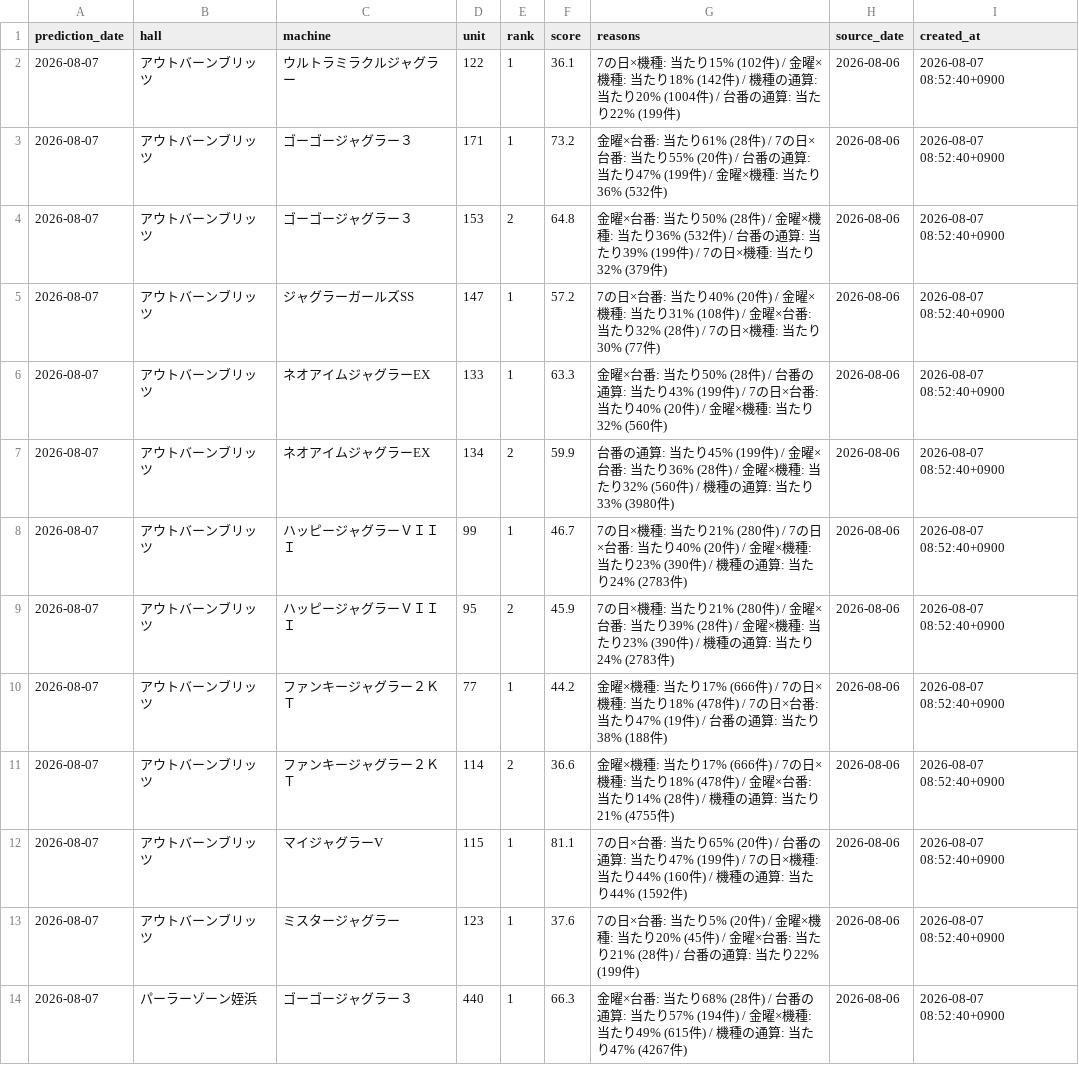
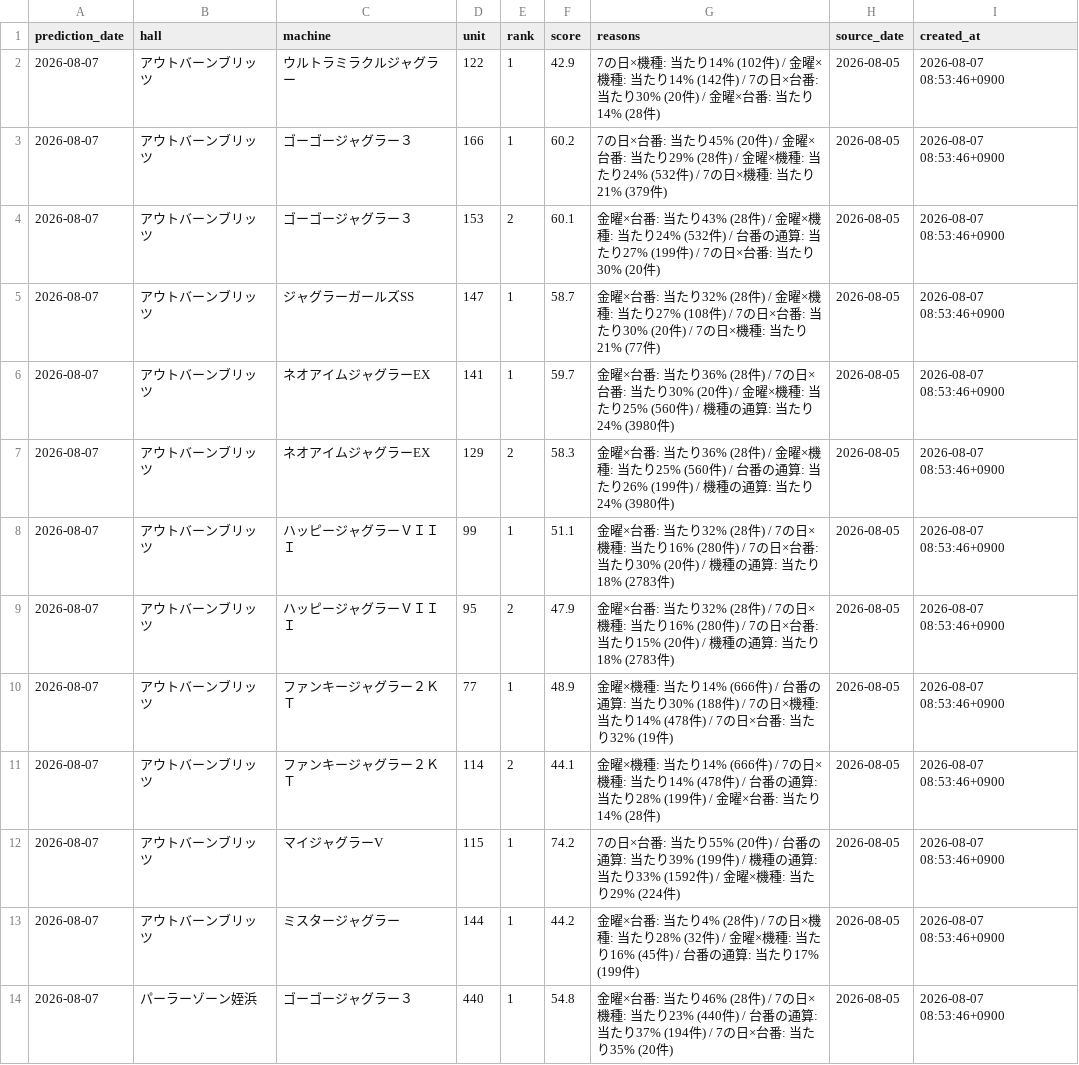
Before and after one commit to slotool/budougari, a CSV file: data/juggler_predictions.csv, drawn as a sheet; only a part is shown; the diff covers the shown part only; the diff names each change by its address in the sheet, - before the commit and + after, or states it on an @@ line.

Commit message:
Update data/juggler_predictions.csv for full Juggler backfill

```diff
--- a/data/juggler_predictions.csv
+++ b/data/juggler_predictions.csv
-F2 (score): 36.1
+F2 (score): 42.9
-G2 (reasons): …: 当たり15% (102件) / 金曜×機種: 当たり18% (142件) / 機種の通算: 当たり20% (1004件) / 台番の通算: 当たり22% (199件)
+G2 (reasons): …: 当たり14% (102件) / 金曜×機種: 当たり14% (142件) / 7の日×台番: 当たり30% (20件) / 金曜×台番: 当たり14% (28件)
-H2:H14 (source_date): 2026-08-06
+H2:H14 (source_date): 2026-08-05
-I2:I14 (created_at): 2026-08-07 08:52:40+0900
+I2:I14 (created_at): 2026-08-07 08:53:46+0900
-D3 (unit): 171
+D3 (unit): 166
-F3 (score): 73.2
+F3 (score): 60.2
-G3 (reasons): 金曜×台番: 当たり61% (28件) / 7の日×台番: 当たり55% (20件) / 台番の通算: 当たり47% (199件) / 金曜×機種: 当たり36% (532件)
+G3 (reasons): 7の日×台番: 当たり45% (20件) / 金曜×台番: 当たり29% (28件) / 金曜×機種: 当たり24% (532件) / 7の日×機種: 当たり21% (379件)
-F4 (score): 64.8
+F4 (score): 60.1
-G4 (reasons): …: 当たり50% (28件) / 金曜×機種: 当たり36% (532件) / 台番の通算: 当たり39% (199件) / 7の日×機種: 当たり32% (379件)
+G4 (reasons): …: 当たり43% (28件) / 金曜×機種: 当たり24% (532件) / 台番の通算: 当たり27% (199件) / 7の日×台番: 当たり30% (20件)
-F5 (score): 57.2
+F5 (score): 58.7
-G5 (reasons): 7の日×台番: 当たり40% (20件) / 金曜×機種: 当たり31% (108件) / 金曜×台番: 当たり32% (28件) / 7の日×機種: 当たり30% (77件)
+G5 (reasons): 金曜×台番: 当たり32% (28件) / 金曜×機種: 当たり27% (108件) / 7の日×台番: 当たり30% (20件) / 7の日×機種: 当たり21% (77件)
-D6 (unit): 133
+D6 (unit): 141
-F6 (score): 63.3
+F6 (score): 59.7
-G6 (reasons): …: 当たり50% (28件) / 台番の通算: 当たり43% (199件) / 7の日×台番: 当たり40% (20件) / 金曜×機種: 当たり32% (560件)
+G6 (reasons): …: 当たり36% (28件) / 7の日×台番: 当たり30% (20件) / 金曜×機種: 当たり25% (560件) / 機種の通算: 当たり24% (3980件)
-D7 (unit): 134
+D7 (unit): 129
-F7 (score): 59.9
+F7 (score): 58.3
-G7 (reasons): 台番の通算: 当たり45% (199件) / 金曜×台番: 当たり36% (28件) / 金曜×機種: 当たり32% (560件) / 機種の通算: 当たり33% (3980件)
+G7 (reasons): 金曜×台番: 当たり36% (28件) / 金曜×機種: 当たり25% (560件) / 台番の通算: 当たり26% (199件) / 機種の通算: 当たり24% (3980件)
-F8 (score): 46.7
+F8 (score): 51.1
-G8 (reasons): 7の日×機種: 当たり21% (280件) / 7の日×台番: 当たり40% (20件) / 金曜×機種: 当たり23% (390件) / 機種の通算: 当たり24% (2783件)
+G8 (reasons): 金曜×台番: 当たり32% (28件) / 7の日×機種: 当たり16% (280件) / 7の日×台番: 当たり30% (20件) / 機種の通算: 当たり18% (2783件)
-F9 (score): 45.9
+F9 (score): 47.9
-G9 (reasons): 7の日×機種: 当たり21% (280件) / 金曜×台番: 当たり39% (28件) / 金曜×機種: 当たり23% (390件) / 機種の通算: 当たり24% (2783件)
+G9 (reasons): 金曜×台番: 当たり32% (28件) / 7の日×機種: 当たり16% (280件) / 7の日×台番: 当たり15% (20件) / 機種の通算: 当たり18% (2783件)
-F10 (score): 44.2
+F10 (score): 48.9
-G10 (reasons): …: 当たり17% (666件) / 7の日×機種: 当たり18% (478件) / 7の日×台番: 当たり47% (19件) / 台番の通算: 当たり38% (188件)
+G10 (reasons): …: 当たり14% (666件) / 台番の通算: 当たり30% (188件) / 7の日×機種: 当たり14% (478件) / 7の日×台番: 当たり32% (19件)
-F11 (score): 36.6
+F11 (score): 44.1
-G11 (reasons): …: 当たり17% (666件) / 7の日×機種: 当たり18% (478件) / 金曜×台番: 当たり14% (28件) / 機種の通算: 当たり21% (4755件)
+G11 (reasons): …: 当たり14% (666件) / 7の日×機種: 当たり14% (478件) / 台番の通算: 当たり28% (199件) / 金曜×台番: 当たり14% (28件)
-F12 (score): 81.1
+F12 (score): 74.2
-G12 (reasons): …: 当たり65% (20件) / 台番の通算: 当たり47% (199件) / 7の日×機種: 当たり44% (160件) / 機種の通算: 当たり44% (1592件)
+G12 (reasons): …: 当たり55% (20件) / 台番の通算: 当たり39% (199件) / 機種の通算: 当たり33% (1592件) / 金曜×機種: 当たり29% (224件)
-D13 (unit): 123
+D13 (unit): 144
-F13 (score): 37.6
+F13 (score): 44.2
-G13 (reasons): 7の日×台番: 当たり5% (20件) / 金曜×機種: 当たり20% (45件) / 金曜×台番: 当たり21% (28件) / 台番の通算: 当たり22% (199件)
+G13 (reasons): 金曜×台番: 当たり4% (28件) / 7の日×機種: 当たり28% (32件) / 金曜×機種: 当たり16% (45件) / 台番の通算: 当たり17% (199件)
-F14 (score): 66.3
+F14 (score): 54.8
-G14 (reasons): …: 当たり68% (28件) / 台番の通算: 当たり57% (194件) / 金曜×機種: 当たり49% (615件) / 機種の通算: 当たり47% (4267件)
+G14 (reasons): …: 当たり46% (28件) / 7の日×機種: 当たり23% (440件) / 台番の通算: 当たり37% (194件) / 7の日×台番: 当たり35% (20件)
```
Also changed, not shown: 41 edited cells elsewhere in this file.
